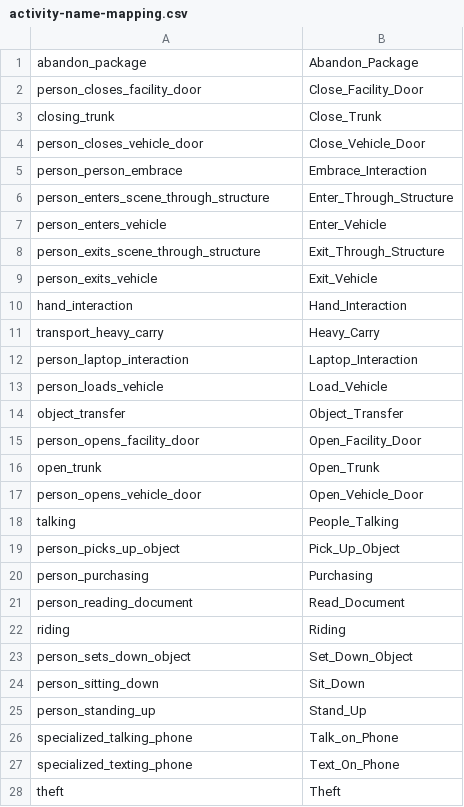
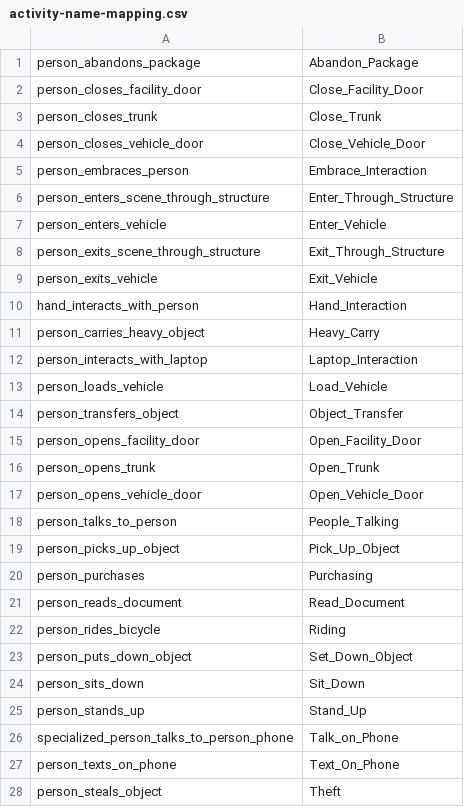
Before and after one commit to KeivanShariatmadar/meva-data, a CSV file: documents/activity-name-mapping.csv, drawn as a sheet; only a part is shown; the diff covers the shown part only.

Commit message:
Fix to use ACTUAL updated names

```diff
--- a/documents/activity-name-mapping.csv
+++ b/documents/activity-name-mapping.csv
@@ -1,6 +1,6 @@
-abandon_package,Abandon_Package
+person_abandons_package,Abandon_Package
 person_closes_facility_door,Close_Facility_Door
-closing_trunk,Close_Trunk
+person_closes_trunk,Close_Trunk
 person_closes_vehicle_door,Close_Vehicle_Door
-person_person_embrace,Embrace_Interaction
+person_embraces_person,Embrace_Interaction
 person_enters_scene_through_structure,Enter_Through_Structure
@@ -9,20 +9,20 @@ person_exits_scene_through_structure,Exit_Through_Structure
 person_exits_vehicle,Exit_Vehicle
-hand_interaction,Hand_Interaction
-transport_heavy_carry,Heavy_Carry
-person_laptop_interaction,Laptop_Interaction
+hand_interacts_with_person,Hand_Interaction
+person_carries_heavy_object,Heavy_Carry
+person_interacts_with_laptop,Laptop_Interaction
 person_loads_vehicle,Load_Vehicle
-object_transfer,Object_Transfer
+person_transfers_object,Object_Transfer
 person_opens_facility_door,Open_Facility_Door
-open_trunk,Open_Trunk
+person_opens_trunk,Open_Trunk
 person_opens_vehicle_door,Open_Vehicle_Door
-talking,People_Talking
+person_talks_to_person,People_Talking
 person_picks_up_object,Pick_Up_Object
-person_purchasing,Purchasing
-person_reading_document,Read_Document
-riding,Riding
-person_sets_down_object,Set_Down_Object
-person_sitting_down,Sit_Down
-person_standing_up,Stand_Up
-specialized_talking_phone,Talk_on_Phone
-specialized_texting_phone,Text_On_Phone
-theft,Theft
+person_purchases,Purchasing
+person_reads_document,Read_Document
+person_rides_bicycle,Riding
+person_puts_down_object,Set_Down_Object
+person_sits_down,Sit_Down
+person_stands_up,Stand_Up
+specialized_person_talks_to_person_phone,Talk_on_Phone
+person_texts_on_phone,Text_On_Phone
+person_steals_object,Theft
```
Also changed, not shown: 7 edited cells elsewhere in this file, 1 other file.
